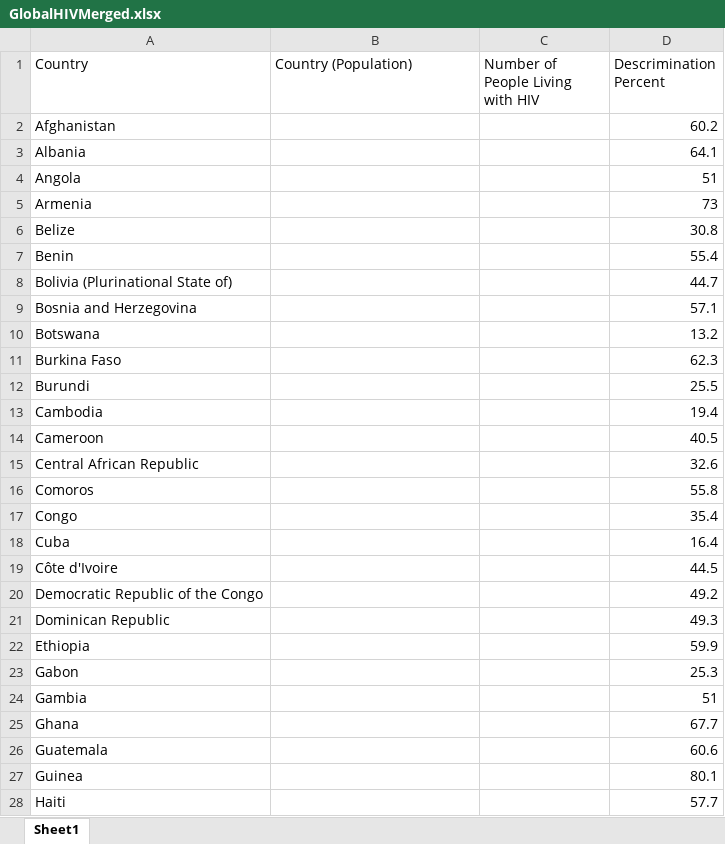
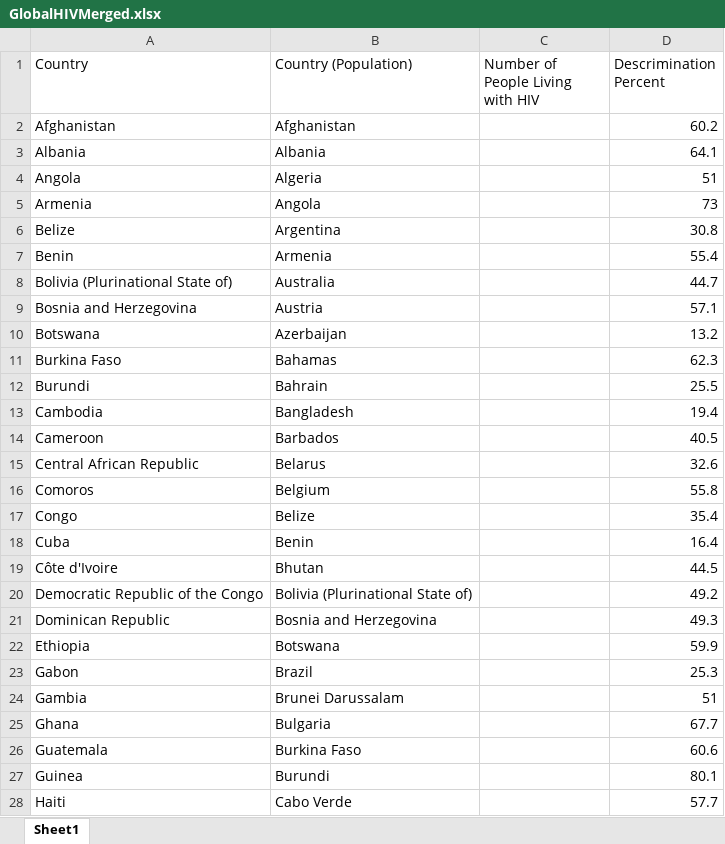
Before and after one commit to HashedDan/GlobalHIV, an Excel workbook: GlobalHIVMerged.xlsx, sheet Sheet1, drawn as a sheet; only a part is shown; values as stored, in another font and other column widths than the file's, no borders; the diff covers the shown part only; the diff names each change by its address in the sheet, - before the commit and + after, or states it on an @@ line.

```diff
--- a/GlobalHIVMerged.xlsx (sheet Sheet1)
+++ b/GlobalHIVMerged.xlsx (sheet Sheet1)
-B2 (Country (Population)): (empty)
+B2 (Country (Population)): Afghanistan
-B3 (Country (Population)): (empty)
+B3 (Country (Population)): Albania
-B4 (Country (Population)): (empty)
+B4 (Country (Population)): Algeria
-B5 (Country (Population)): (empty)
+B5 (Country (Population)): Angola
-B6 (Country (Population)): (empty)
+B6 (Country (Population)): Argentina
-B7 (Country (Population)): (empty)
+B7 (Country (Population)): Armenia
-B8 (Country (Population)): (empty)
+B8 (Country (Population)): Australia
-B9 (Country (Population)): (empty)
+B9 (Country (Population)): Austria
-B10 (Country (Population)): (empty)
+B10 (Country (Population)): Azerbaijan
-B11 (Country (Population)): (empty)
+B11 (Country (Population)): Bahamas
-B12 (Country (Population)): (empty)
+B12 (Country (Population)): Bahrain
-B13 (Country (Population)): (empty)
+B13 (Country (Population)): Bangladesh
-B14 (Country (Population)): (empty)
+B14 (Country (Population)): Barbados
-B15 (Country (Population)): (empty)
+B15 (Country (Population)): Belarus
-B16 (Country (Population)): (empty)
+B16 (Country (Population)): Belgium
-B17 (Country (Population)): (empty)
+B17 (Country (Population)): Belize
-B18 (Country (Population)): (empty)
+B18 (Country (Population)): Benin
-B19 (Country (Population)): (empty)
+B19 (Country (Population)): Bhutan
-B20 (Country (Population)): (empty)
+B20 (Country (Population)): Bolivia (Plurinational State of)
-B21 (Country (Population)): (empty)
+B21 (Country (Population)): Bosnia and Herzegovina
-B22 (Country (Population)): (empty)
+B22 (Country (Population)): Botswana
-B23 (Country (Population)): (empty)
+B23 (Country (Population)): Brazil
-B24 (Country (Population)): (empty)
+B24 (Country (Population)): Brunei Darussalam
-B25 (Country (Population)): (empty)
+B25 (Country (Population)): Bulgaria
-B26 (Country (Population)): (empty)
+B26 (Country (Population)): Burkina Faso
-B27 (Country (Population)): (empty)
+B27 (Country (Population)): Burundi
-B28 (Country (Population)): (empty)
+B28 (Country (Population)): Cabo Verde
```
Also changed, not shown: other rows of this sheet.
